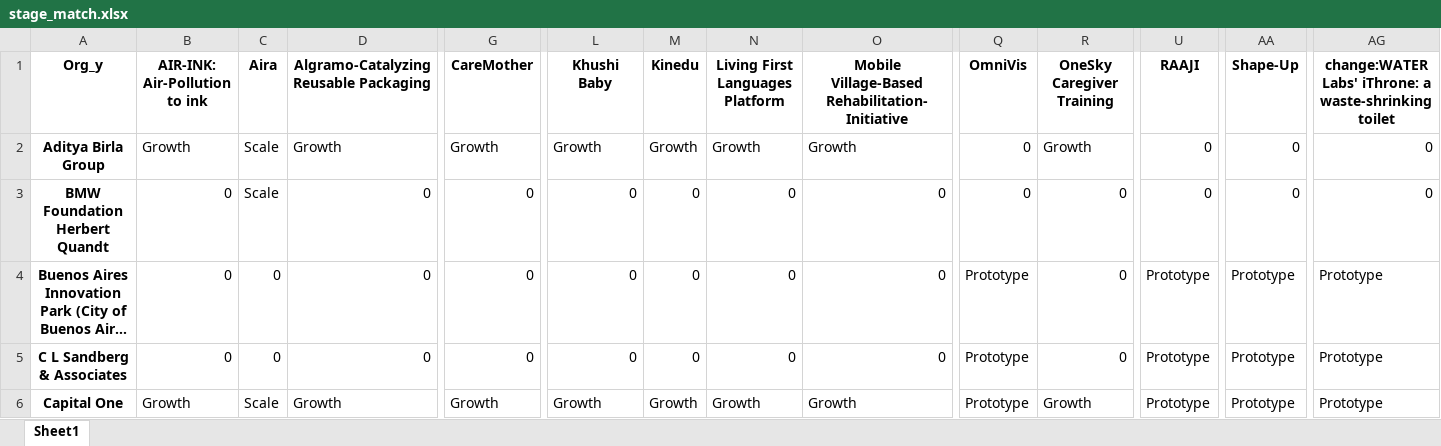
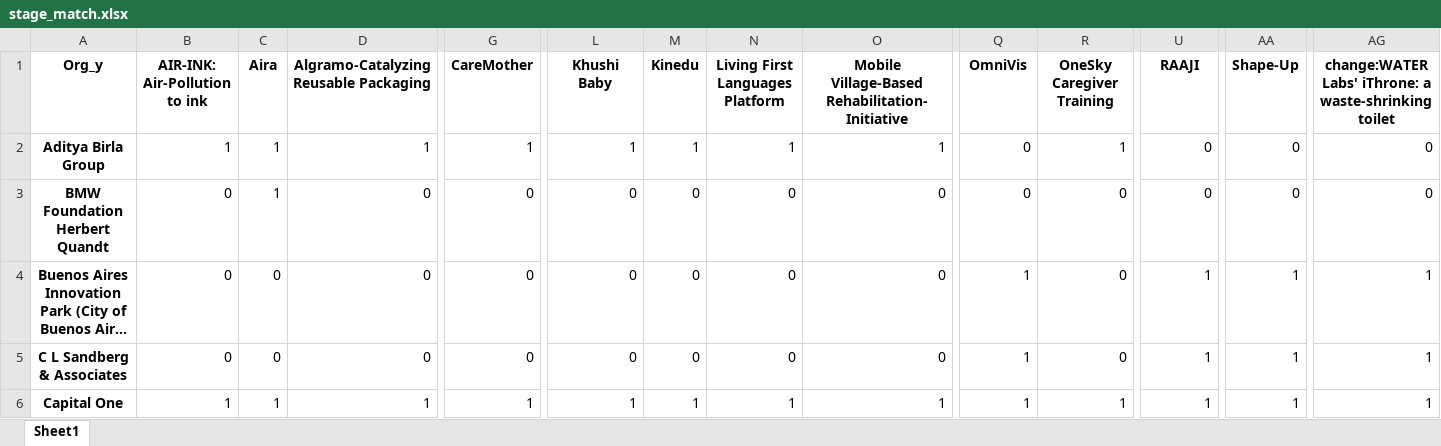
Before and after one commit to vsathwikm/Plotly_MIT_Solve_Heroku, an Excel workbook: MIT_SOLVE_downloadable_excel_files/stage_match.xlsx, sheet Sheet1, drawn as a sheet; only a part is shown, gaps mark what is left out; long unchanged cells end in …; values as stored, in another font and other column widths than the file's, no borders; removed rows and columns are numbered as before the commit, all else as after; rows hold the shown columns only; the diff covers the shown part only; the diff names each change by its address in the sheet, - before the commit and + after, or states it on an @@ line.

```diff
--- a/MIT_SOLVE_downloadable_excel_files/stage_match.xlsx (sheet Sheet1)
+++ b/MIT_SOLVE_downloadable_excel_files/stage_match.xlsx (sheet Sheet1)
-B2 (AIR-INK: Air-Pollution to ink): Growth
+B2 (AIR-INK: Air-Pollution to ink): 1
-C2:C3 (Aira): Scale
+C2:C3 (Aira): 1
-D2: Growth
+D2: 1
-G2 (CareMother): Growth
+G2 (CareMother): 1
-L2 (Khushi Baby): Growth
+L2 (Khushi Baby): 1
-M2 (Kinedu): Growth
+M2 (Kinedu): 1
-N2 (Living First Languages Platform): Growth
+N2 (Living First Languages Platform): 1
-O2: Growth
+O2: 1
-R2 (OneSky Caregiver Training): Growth
+R2 (OneSky Caregiver Training): 1
-Q4:Q5 (OmniVis): Prototype
+Q4:Q5 (OmniVis): 1
-U4:U5 (RAAJI): Prototype
+U4:U5 (RAAJI): 1
-AA4:AA5 (Shape-Up): Prototype
+AA4:AA5 (Shape-Up): 1
-AG4:AG5: Prototype
+AG4:AG5: 1
-row 6: Capital One | Growth | Scale | Growth | Growth | Growth | Growth | Growth | Growth | Prototype | Growth | Prototype | Prototype | Prototype
+row 6: Capital One | 1 | 1 | 1 | 1 | 1 | 1 | 1 | 1 | 1 | 1 | 1 | 1 | 1
```
Also changed, not shown: 3 added rows, 3 removed rows and 594 edited cells elsewhere in this sheet, MIT_SOLVE_Confirmed_Matches.xlsx, MIT_SOLVE_downloadable_excel_files/challenge_match.xlsx, 9 other files.
